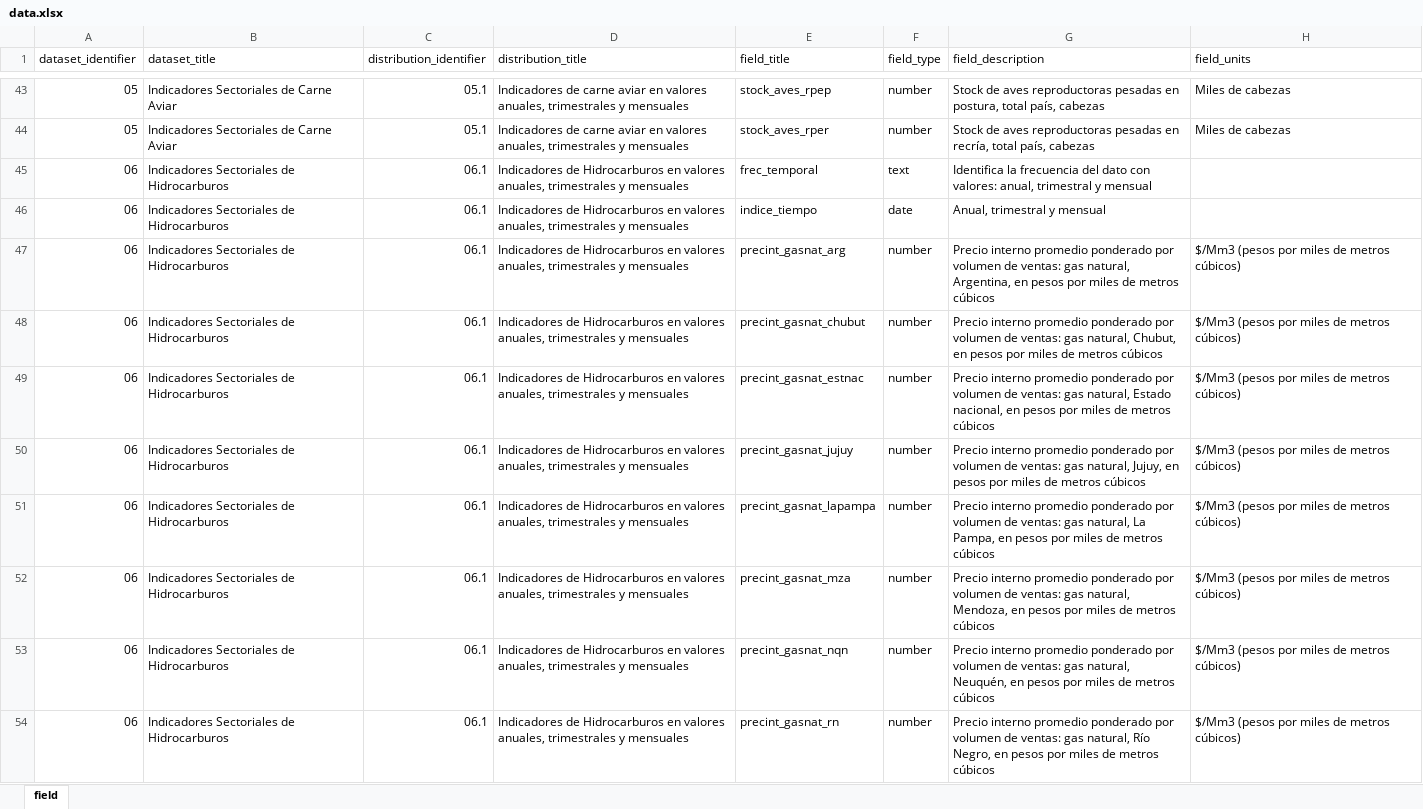
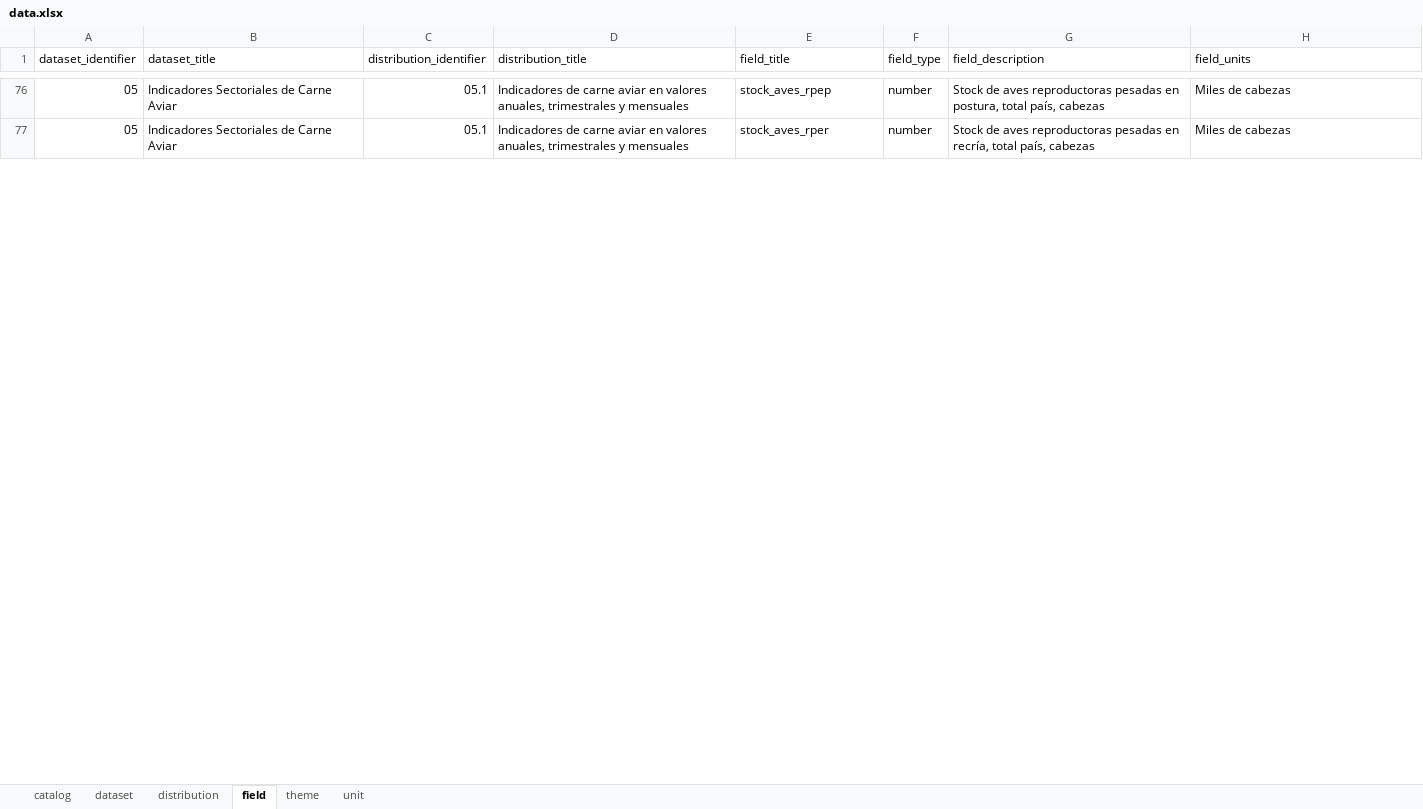
Before and after one commit to augustodevesa/libreria-catalogos, an Excel workbook: sspmi/data.xlsx, sheet field, drawn as a sheet; only a part is shown, gaps mark what is left out; values as stored, in another font and other column widths than the file's, no cell formats; removed rows and columns are numbered as before the commit, all else as after; the diff covers the shown part only; the diff names each change by its address in the sheet, - before the commit and + after, or states it on an @@ line.

```diff
--- a/sspmi/data.xlsx (sheet field)
+++ b/sspmi/data.xlsx (sheet field)
+sheet tab: catalog
+sheet tab: dataset
+sheet tab: distribution
+sheet tab: theme
+sheet tab: unit
-row 45: 06 | Indicadores Sectoriales de Hidrocarburos | 06.1 | Indicadores de Hidrocarburos en valores anuales, trimestrales y mensuales | frec_temporal | text | Identifica la frecuencia del dato con valores: anual, trimestral y mensual
-row 46: 06 | Indicadores Sectoriales de Hidrocarburos | 06.1 | Indicadores de Hidrocarburos en valores anuales, trimestrales y mensuales | indice_tiempo | date | Anual, trimestral y mensual
-row 47: 06 | Indicadores Sectoriales de Hidrocarburos | 06.1 | Indicadores de Hidrocarburos en valores anuales, trimestrales y mensuales | precint_gasnat_arg | number | Precio interno promedio ponderado por volumen de ventas: gas natural, Argentina, en pesos por miles de metros cúbicos | $/Mm3 (pesos por miles de metros cúbicos)
-row 48: 06 | Indicadores Sectoriales de Hidrocarburos | 06.1 | Indicadores de Hidrocarburos en valores anuales, trimestrales y mensuales | precint_gasnat_chubut | number | Precio interno promedio ponderado por volumen de ventas: gas natural, Chubut, en pesos por miles de metros cúbicos | $/Mm3 (pesos por miles de metros cúbicos)
-row 49: 06 | Indicadores Sectoriales de Hidrocarburos | 06.1 | Indicadores de Hidrocarburos en valores anuales, trimestrales y mensuales | precint_gasnat_estnac | number | Precio interno promedio ponderado por volumen de ventas: gas natural, Estado nacional, en pesos por miles de metros cúbicos | $/Mm3 (pesos por miles de metros cúbicos)
-row 50: 06 | Indicadores Sectoriales de Hidrocarburos | 06.1 | Indicadores de Hidrocarburos en valores anuales, trimestrales y mensuales | precint_gasnat_jujuy | number | Precio interno promedio ponderado por volumen de ventas: gas natural, Jujuy, en pesos por miles de metros cúbicos | $/Mm3 (pesos por miles de metros cúbicos)
-row 51: 06 | Indicadores Sectoriales de Hidrocarburos | 06.1 | Indicadores de Hidrocarburos en valores anuales, trimestrales y mensuales | precint_gasnat_lapampa | number | Precio interno promedio ponderado por volumen de ventas: gas natural, La Pampa, en pesos por miles de metros cúbicos | $/Mm3 (pesos por miles de metros cúbicos)
-row 52: 06 | Indicadores Sectoriales de Hidrocarburos | 06.1 | Indicadores de Hidrocarburos en valores anuales, trimestrales y mensuales | precint_gasnat_mza | number | Precio interno promedio ponderado por volumen de ventas: gas natural, Mendoza, en pesos por miles de metros cúbicos | $/Mm3 (pesos por miles de metros cúbicos)
-row 53: 06 | Indicadores Sectoriales de Hidrocarburos | 06.1 | Indicadores de Hidrocarburos en valores anuales, trimestrales y mensuales | precint_gasnat_nqn | number | Precio interno promedio ponderado por volumen de ventas: gas natural, Neuquén, en pesos por miles de metros cúbicos | $/Mm3 (pesos por miles de metros cúbicos)
-row 54: 06 | Indicadores Sectoriales de Hidrocarburos | 06.1 | Indicadores de Hidrocarburos en valores anuales, trimestrales y mensuales | precint_gasnat_rn | number | Precio interno promedio ponderado por volumen de ventas: gas natural, Río Negro, en pesos por miles de metros cúbicos | $/Mm3 (pesos por miles de metros cúbicos)
```
Also changed, not shown: 88 added rows, 43 removed rows and 110 edited cells elsewhere in this sheet, cell formats.
